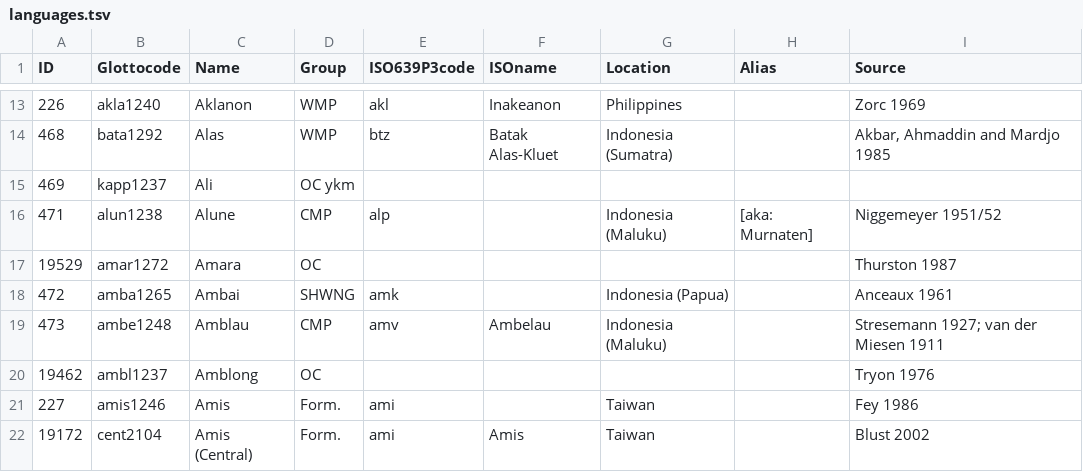
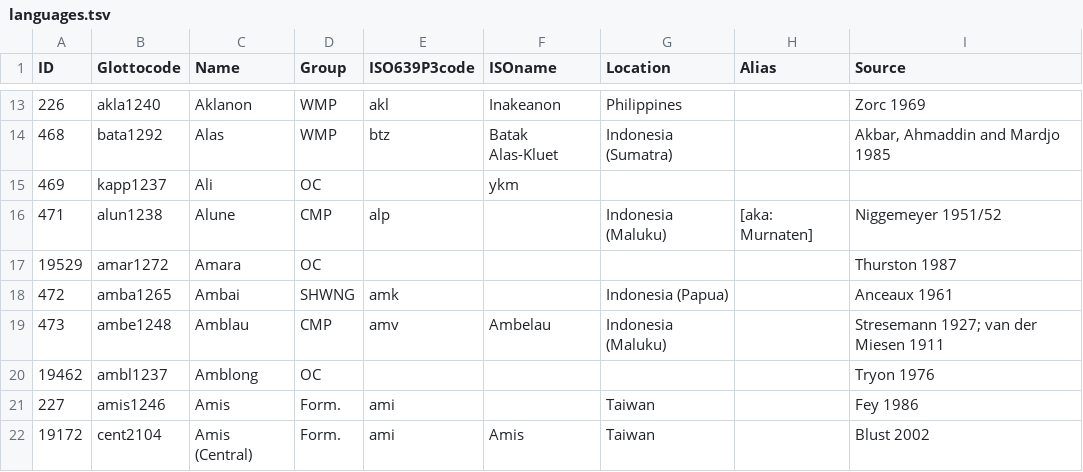
Before and after one commit to lexibank/acd, a TSV file: etc/languages.tsv, drawn as a sheet; only a part is shown, gaps mark what is left out.

Commit message:
Update languages.tsv

```diff
--- a/etc/languages.tsv
+++ b/etc/languages.tsv
@@ -14,3 +14,3 @@ ID	Glottocode	Name	Group	ISO639P3code	ISOname	Location	Alias	Source
 468	bata1292	Alas	WMP	btz	Batak Alas-Kluet	Indonesia (Sumatra)		Akbar, Ahmaddin and Mardjo 1985
-469	kapp1237	Ali	OC ykm					
+469	kapp1237	Ali	OC 		ykm			
 471	alun1238	Alune	CMP	alp		Indonesia (Maluku)	[aka: Murnaten]	Niggemeyer 1951/52
```
